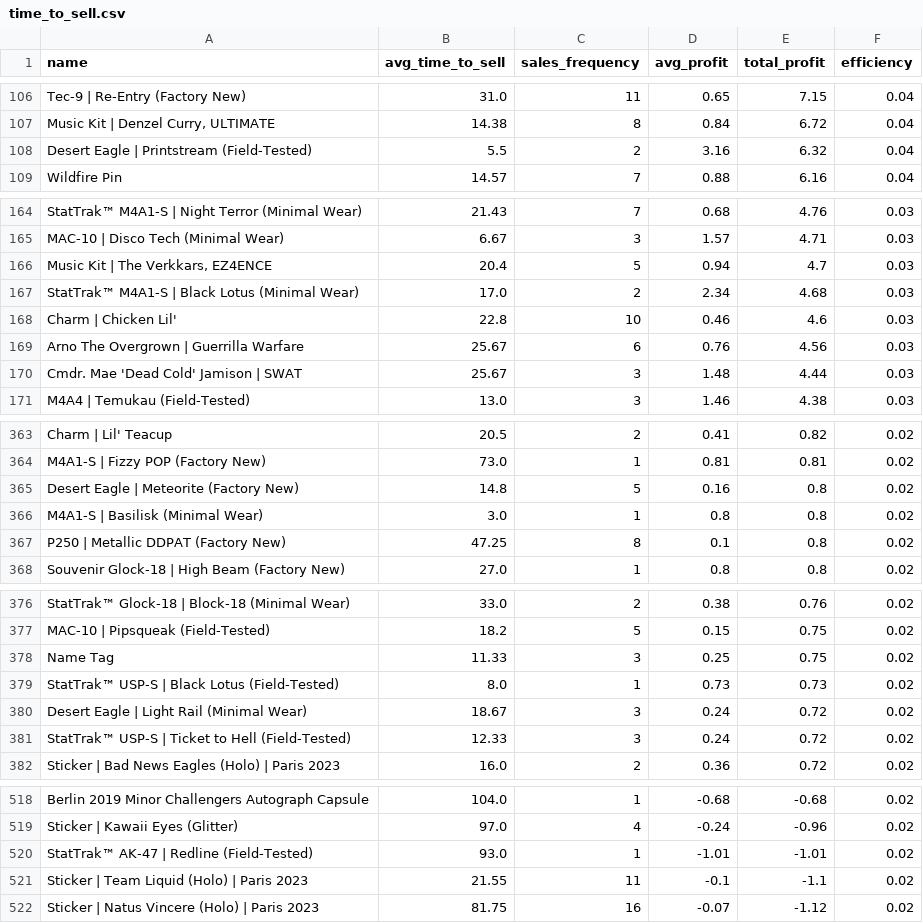
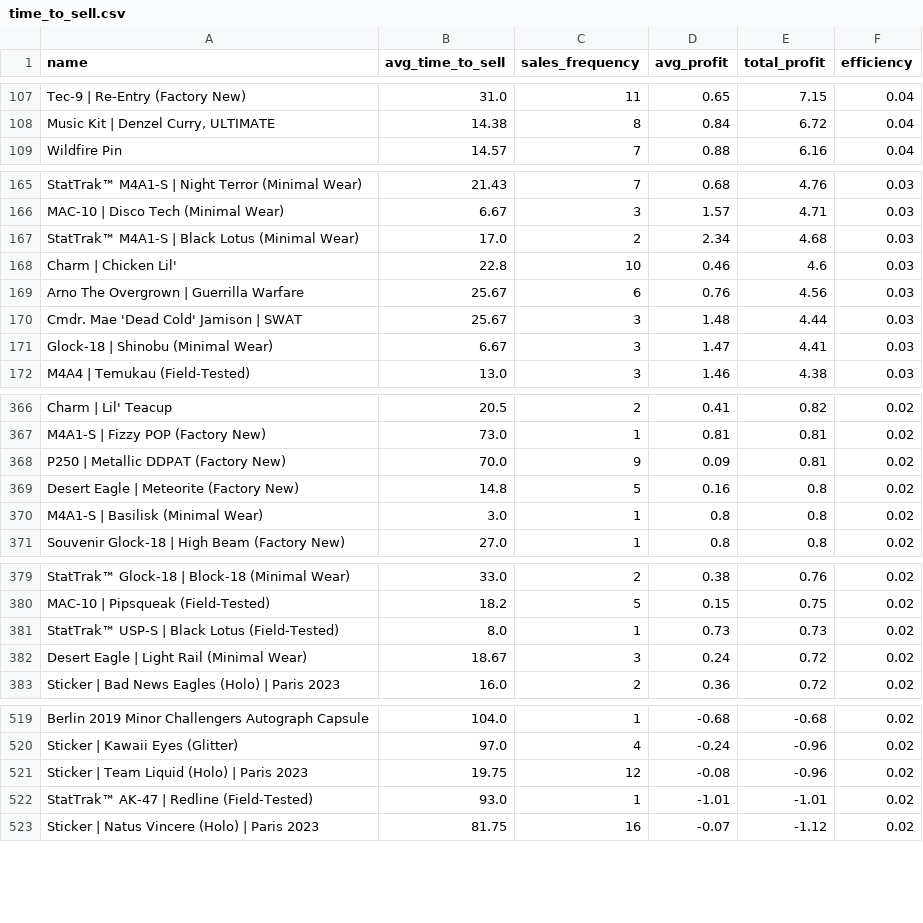
Before and after one commit to enesx44/skinbaron-trading-bot-v3, a CSV file: generated_files/analytics/time_to_sell.csv, drawn as a sheet; only a part is shown, gaps mark what is left out; removed rows and columns are numbered as before the commit, all else as after; the diff covers the shown part only; the diff names each change by its address in the sheet, - before the commit and + after, or states it on an @@ line.

```diff
--- a/generated_files/analytics/time_to_sell.csv
+++ b/generated_files/analytics/time_to_sell.csv
-row 108: Desert Eagle | Printstream (Field-Tested) | 5.5 | 2 | 3.16 | 6.32 | 0.04
-row 166: Music Kit | The Verkkars, EZ4ENCE | 20.4 | 5 | 0.94 | 4.7 | 0.03
+row 171: Glock-18 | Shinobu (Minimal Wear) | 6.67 | 3 | 1.47 | 4.41 | 0.03
+row 368: P250 | Metallic DDPAT (Factory New) | 70.0 | 9 | 0.09 | 0.81 | 0.02
-row 367: P250 | Metallic DDPAT (Factory New) | 47.25 | 8 | 0.1 | 0.8 | 0.02
-row 378: Name Tag | 11.33 | 3 | 0.25 | 0.75 | 0.02
-row 381: StatTrak™ USP-S | Ticket to Hell (Field-Tested) | 12.33 | 3 | 0.24 | 0.72 | 0.02
+row 521: Sticker | Team Liquid (Holo) | Paris 2023 | 19.75 | 12 | -0.08 | -0.96 | 0.02
-row 521: Sticker | Team Liquid (Holo) | Paris 2023 | 21.55 | 11 | -0.1 | -1.1 | 0.02
```
Also changed, not shown: 10 added rows, 6 removed rows and 12 edited cells elsewhere in this file, generated_files/analytics/available_offers_sorted_by_buy_date.csv, generated_files/analytics/available_offers_sorted_by_profit.csv, 6 other files.
